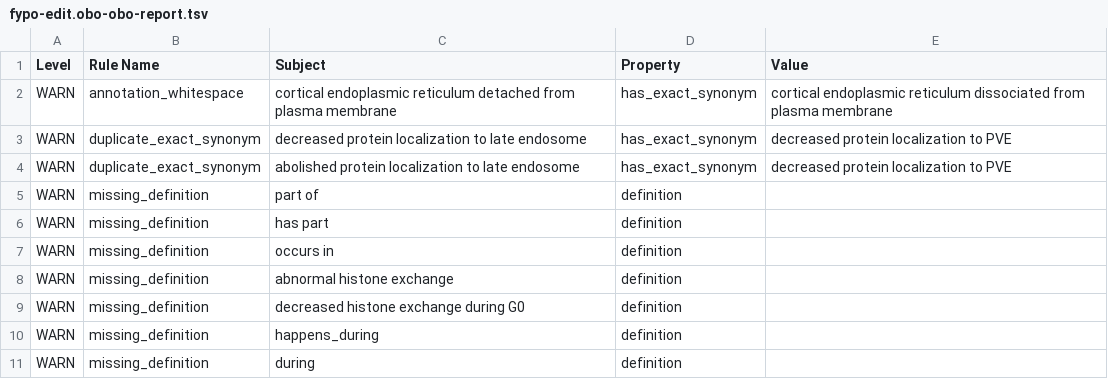
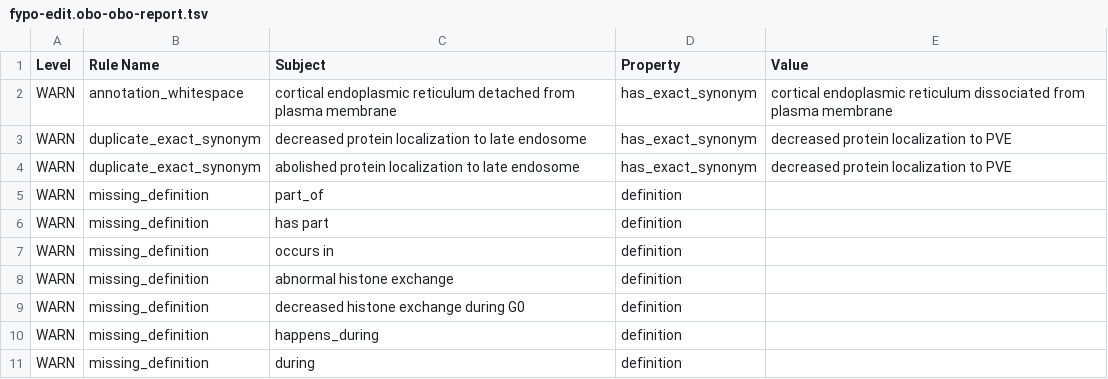
Before and after one commit to pombase/fypo, a TSV file: reports/fypo-edit.obo-obo-report.tsv, drawn as a sheet; only a part is shown.

```diff
--- a/reports/fypo-edit.obo-obo-report.tsv
+++ b/reports/fypo-edit.obo-obo-report.tsv
@@ -4,3 +4,3 @@ WARN	duplicate_exact_synonym	decreased protein localization to late endosome	has
 WARN	duplicate_exact_synonym	abolished protein localization to late endosome	has_exact_synonym	decreased protein localization to PVE
-WARN	missing_definition	part of	definition	
+WARN	missing_definition	part_of	definition	
 WARN	missing_definition	has part	definition	
```
Also changed, not shown: src/ontology/reports/fypo-edit.obo-obo-report.tsv, 53 other files.
